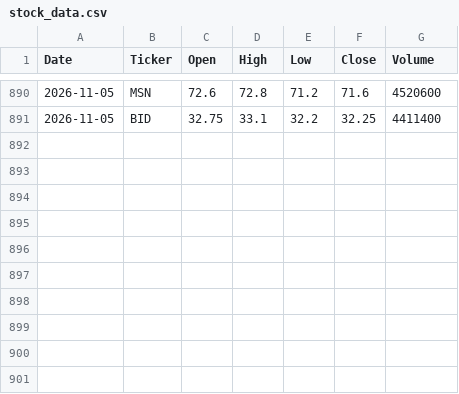
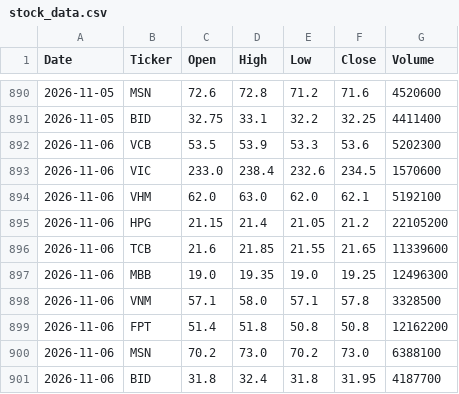
Before and after one commit to phuongthao2612vt-AI/vn-stock-data, a CSV file: data/stock_data.csv, drawn as a sheet; only a part is shown, gaps mark what is left out; the diff names each change by its address in the sheet, - before the commit and + after, or states it on an @@ line.

```diff
--- a/data/stock_data.csv
+++ b/data/stock_data.csv
+row 892: 2026-11-06 | VCB | 53.5 | 53.9 | 53.3 | 53.6 | 5202300
+row 893: 2026-11-06 | VIC | 233.0 | 238.4 | 232.6 | 234.5 | 1570600
+row 894: 2026-11-06 | VHM | 62.0 | 63.0 | 62.0 | 62.1 | 5192100
+row 895: 2026-11-06 | HPG | 21.15 | 21.4 | 21.05 | 21.2 | 22105200
+row 896: 2026-11-06 | TCB | 21.6 | 21.85 | 21.55 | 21.65 | 11339600
+row 897: 2026-11-06 | MBB | 19.0 | 19.35 | 19.0 | 19.25 | 12496300
+row 898: 2026-11-06 | VNM | 57.1 | 58.0 | 57.1 | 57.8 | 3328500
+row 899: 2026-11-06 | FPT | 51.4 | 51.8 | 50.8 | 50.8 | 12162200
+row 900: 2026-11-06 | MSN | 70.2 | 73.0 | 70.2 | 73.0 | 6388100
+row 901: 2026-11-06 | BID | 31.8 | 32.4 | 31.8 | 31.95 | 4187700
```
Also changed, not shown: 1 other file.
